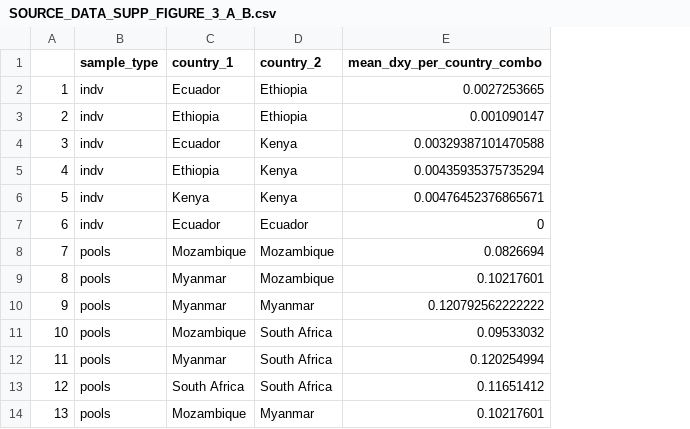
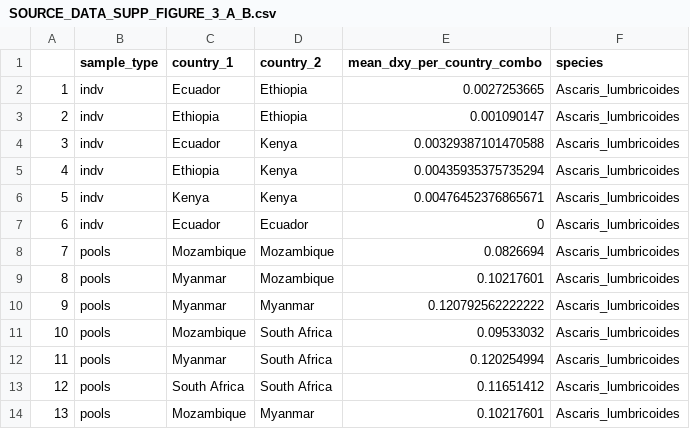
Before and after one commit to MarinaSci/Global_skim_analysis, a CSV file: 02_SOURCE_DATA_FOR_FIGURES/SOURCE_DATA_SUPP_FIGURE_3_A_B.csv, drawn as a sheet; the diff names each change by its address in the sheet, - before the commit and + after, or states it on an @@ line.

Commit message:
updated with species names

```diff
--- a/02_SOURCE_DATA_FOR_FIGURES/SOURCE_DATA_SUPP_FIGURE_3_A_B.csv
+++ b/02_SOURCE_DATA_FOR_FIGURES/SOURCE_DATA_SUPP_FIGURE_3_A_B.csv
+column F (species), rows 2-14: all Ascaris_lumbricoides
```
Also changed, not shown: 02_SOURCE_DATA_FOR_FIGURES/SOURCE_DATA_SUPP_FIGURE_6_A_B.csv.
